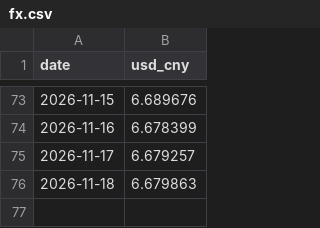
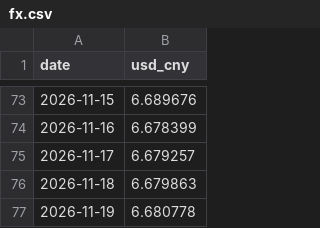
Before and after one commit to kisaki-works/plastic-price-dashboard, a CSV file: data/fx.csv, drawn as a sheet; only a part is shown, gaps mark what is left out; the diff names each change by its address in the sheet, - before the commit and + after, or states it on an @@ line.

```diff
--- a/data/fx.csv
+++ b/data/fx.csv
+row 77: 2026-11-19 | 6.680778
```
Also changed, not shown: data/prices.csv, 1 other file.
